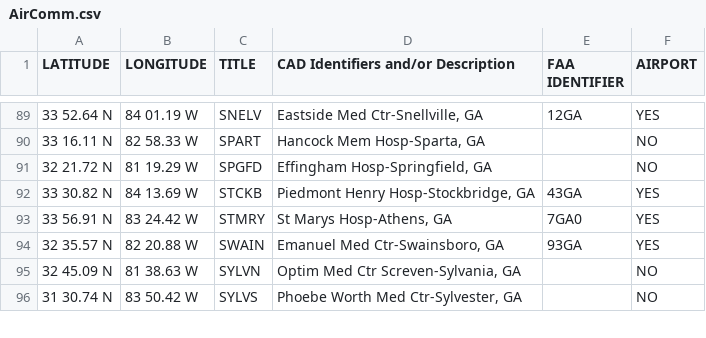
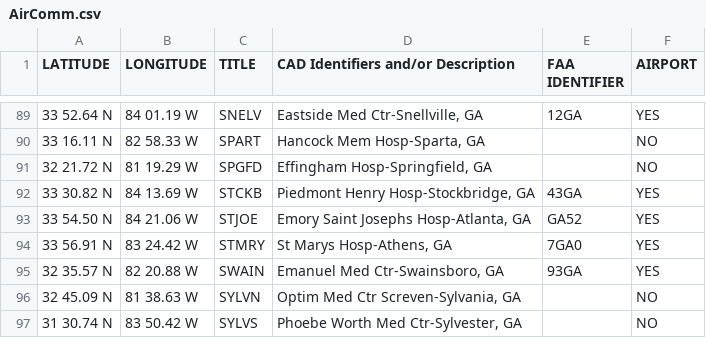
Before and after one commit to matthewshammond/AUG-Maps, a CSV file: AirComm.csv, drawn as a sheet; only a part is shown, gaps mark what is left out; the diff names each change by its address in the sheet, - before the commit and + after, or states it on an @@ line.

Commit message:
added Emory Saint Joseph's Hospital

```diff
--- a/AirComm.csv
+++ b/AirComm.csv
+row 93: 33 54.50 N | 84 21.06 W | STJOE | Emory Saint Josephs Hosp-Atlanta, GA | GA52 | YES
```
Also changed, not shown: 3 other files.
